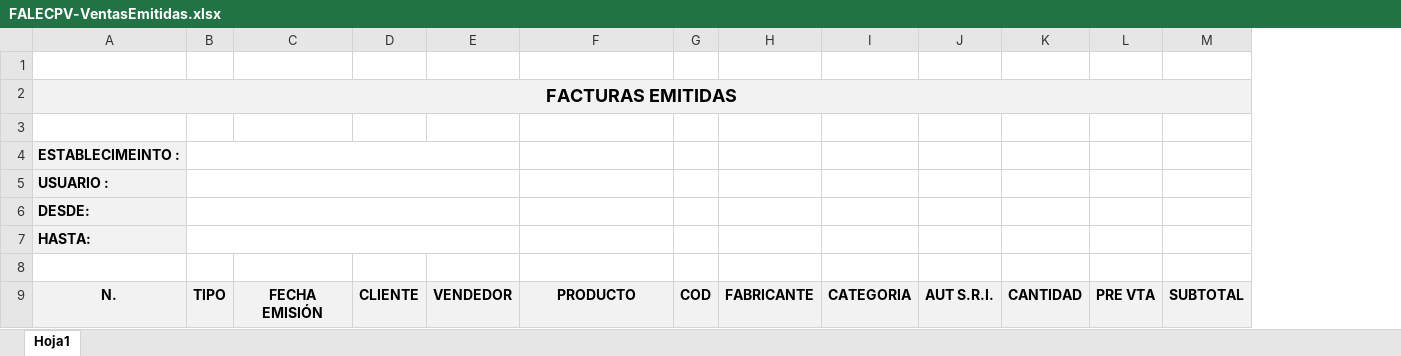
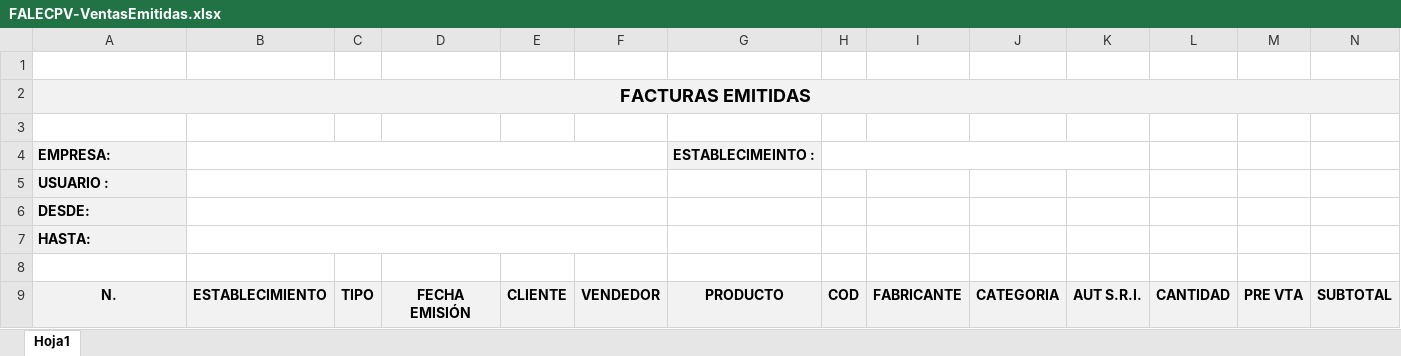
Before and after one commit to vicaworks/FacturaElectronica-App, an Excel workbook: FALEC-w1-core-web/WebContent/reportes/FALECPV-VentasEmitidas.xlsx, sheet Hoja1, drawn as a sheet; only a part is shown; values as stored, in another font and other column widths than the file's, no borders; removed rows and columns are numbered as before the commit, all else as after; rows hold the shown columns only; the diff names each change by its address in the sheet, - before the commit and + after, or states it on an @@ line.

Commit message:
CV, refactorixación de fabricante, categroría, reporte de ventas se implementa para escoger establecimeinto, pantalla de panel se implementa para seleccionar establecieminto

```diff
--- a/FALEC-w1-core-web/WebContent/reportes/FALECPV-VentasEmitidas.xlsx (sheet Hoja1)
+++ b/FALEC-w1-core-web/WebContent/reportes/FALECPV-VentasEmitidas.xlsx (sheet Hoja1)
+column B, row 9: ESTABLECIMIENTO
-row 4: ESTABLECIMEINTO :
+row 4: EMPRESA: |  |  |  |  |  | ESTABLECIMEINTO :
-B5:E5 merged
-B6:E6 merged
-B7:E7 merged
```
Also changed, not shown: FALEC-w1-core-web/WebContent/reportes/FALECPV-FacAnuladas.xlsx, FALEC-w1-core-web/WebContent/reportes/FALECPV-FacEmitidasres.xlsx, 39 other files.
